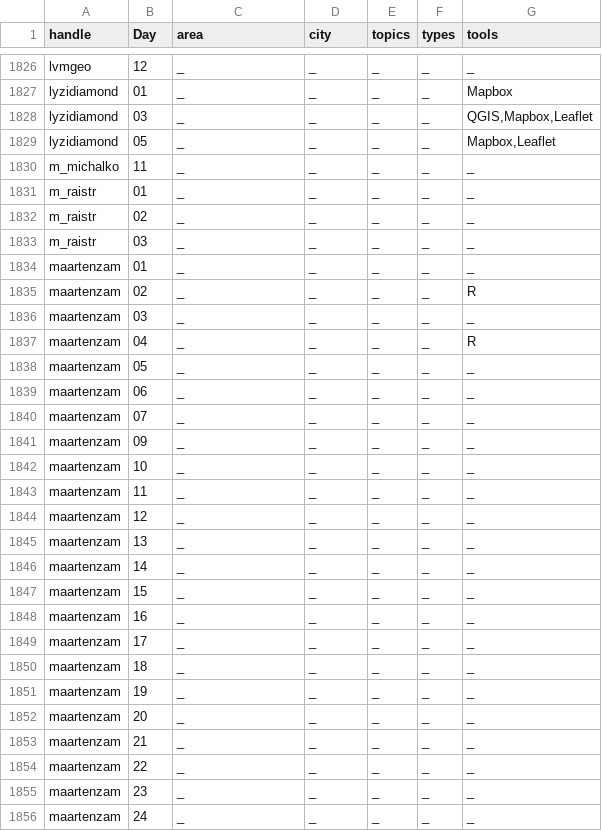
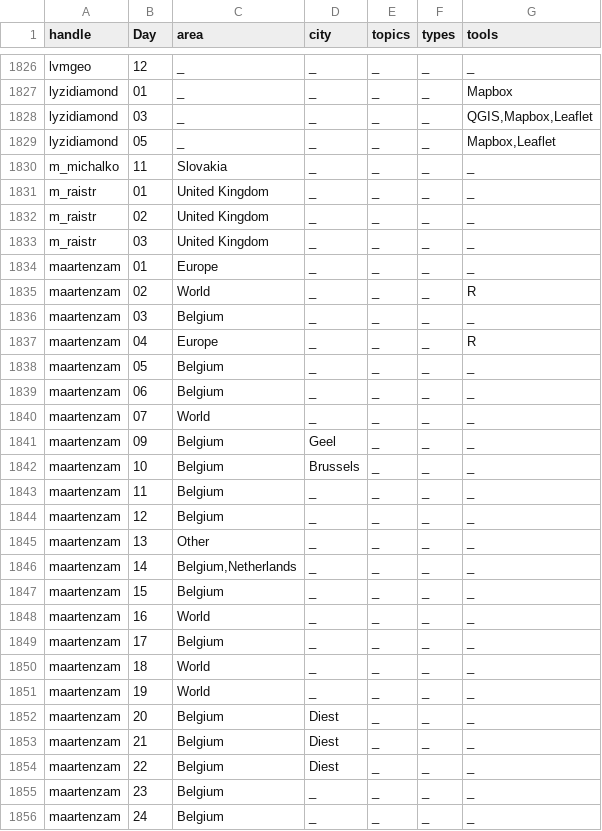
Before and after one commit to dakvid/30DayMapChallenge, a TSV file: data/map_classification.tsv, drawn as a sheet; only a part is shown, gaps mark what is left out; the diff covers the shown part only.

```diff
--- a/data/map_classification.tsv
+++ b/data/map_classification.tsv
@@ -1829,28 +1829,28 @@ lyzidiamond	03	_	_	_	_	QGIS,Mapbox,Leaflet
 lyzidiamond	05	_	_	_	_	Mapbox,Leaflet
-m_michalko	11	_	_	_	_	_
-m_raistr	01	_	_	_	_	_
-m_raistr	02	_	_	_	_	_
-m_raistr	03	_	_	_	_	_
-maartenzam	01	_	_	_	_	_
-maartenzam	02	_	_	_	_	R
-maartenzam	03	_	_	_	_	_
-maartenzam	04	_	_	_	_	R
-maartenzam	05	_	_	_	_	_
-maartenzam	06	_	_	_	_	_
-maartenzam	07	_	_	_	_	_
-maartenzam	09	_	_	_	_	_
-maartenzam	10	_	_	_	_	_
-maartenzam	11	_	_	_	_	_
-maartenzam	12	_	_	_	_	_
-maartenzam	13	_	_	_	_	_
-maartenzam	14	_	_	_	_	_
-maartenzam	15	_	_	_	_	_
-maartenzam	16	_	_	_	_	_
-maartenzam	17	_	_	_	_	_
-maartenzam	18	_	_	_	_	_
-maartenzam	19	_	_	_	_	_
-maartenzam	20	_	_	_	_	_
-maartenzam	21	_	_	_	_	_
-maartenzam	22	_	_	_	_	_
-maartenzam	23	_	_	_	_	_
-maartenzam	24	_	_	_	_	_
+m_michalko	11	Slovakia	_	_	_	_
+m_raistr	01	United Kingdom	_	_	_	_
+m_raistr	02	United Kingdom	_	_	_	_
+m_raistr	03	United Kingdom	_	_	_	_
+maartenzam	01	Europe	_	_	_	_
+maartenzam	02	World	_	_	_	R
+maartenzam	03	Belgium	_	_	_	_
+maartenzam	04	Europe	_	_	_	R
+maartenzam	05	Belgium	_	_	_	_
+maartenzam	06	Belgium	_	_	_	_
+maartenzam	07	World	_	_	_	_
+maartenzam	09	Belgium	Geel	_	_	_
+maartenzam	10	Belgium	Brussels	_	_	_
+maartenzam	11	Belgium	_	_	_	_
+maartenzam	12	Belgium	_	_	_	_
+maartenzam	13	Other	_	_	_	_
+maartenzam	14	Belgium,Netherlands	_	_	_	_
+maartenzam	15	Belgium	_	_	_	_
+maartenzam	16	World	_	_	_	_
+maartenzam	17	Belgium	_	_	_	_
+maartenzam	18	World	_	_	_	_
+maartenzam	19	World	_	_	_	_
+maartenzam	20	Belgium	Diest	_	_	_
+maartenzam	21	Belgium	Diest	_	_	_
+maartenzam	22	Belgium	Diest	_	_	_
+maartenzam	23	Belgium	_	_	_	_
+maartenzam	24	Belgium	_	_	_	_
```
Also changed, not shown: 45 edited cells elsewhere in this file, 3 other files.
